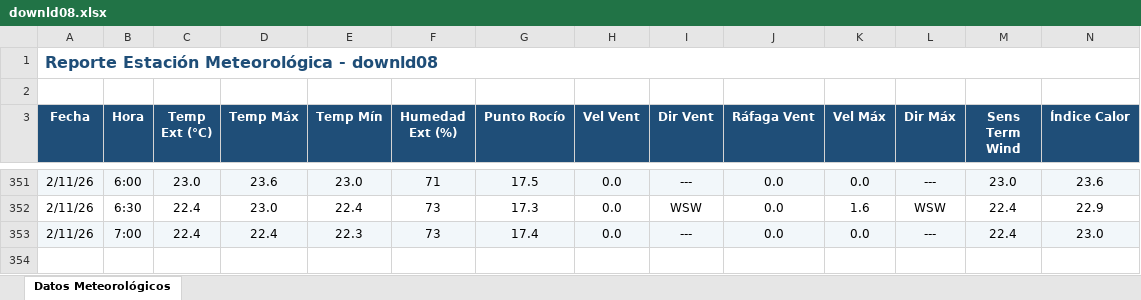
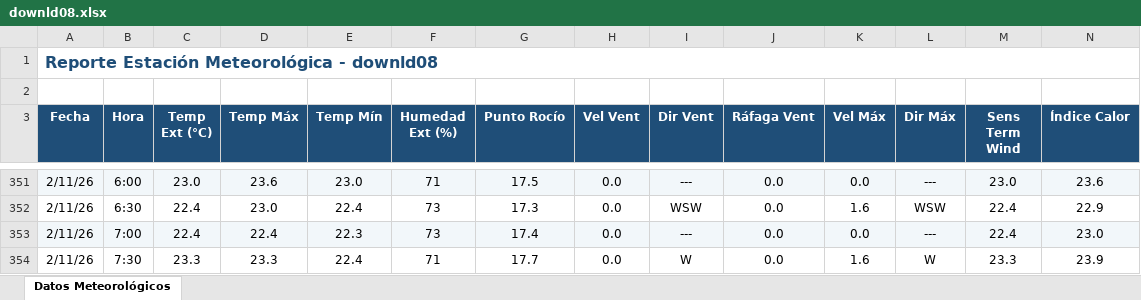
Before and after one commit to intasalta/ema_yuto, an Excel workbook: downld08.xlsx, sheet Datos Meteorológicos, drawn as a sheet; only a part is shown, gaps mark what is left out; values as stored, in another font and other column widths than the file's, no borders; rows hold the shown columns only; the diff names each change by its address in the sheet, - before the commit and + after, or states it on an @@ line.

```diff
--- a/downld08.xlsx (sheet Datos Meteorológicos)
+++ b/downld08.xlsx (sheet Datos Meteorológicos)
+row 354: 2/11/26 | 7:30 | 23.3 | 23.3 | 22.4 | 71 | 17.7 | 0.0 | W | 0.0 | 1.6 | W | 23.3 | 23.9
```
Also changed, not shown: downld02.xlsx, 2 other files.
